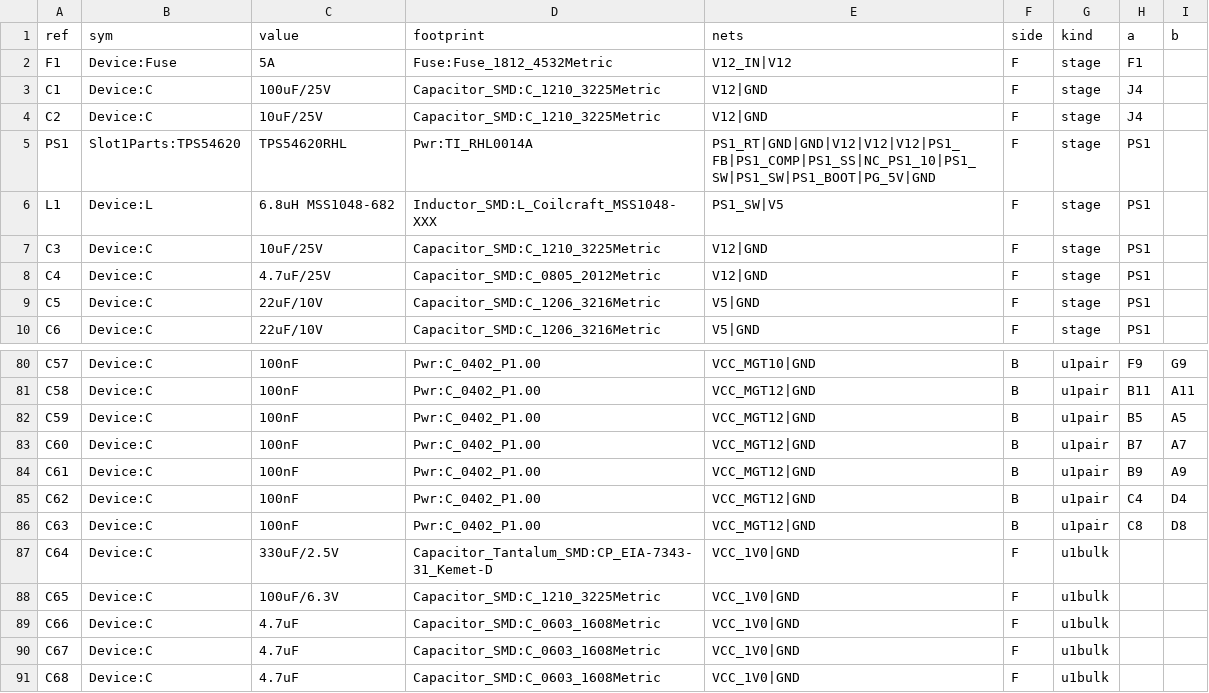
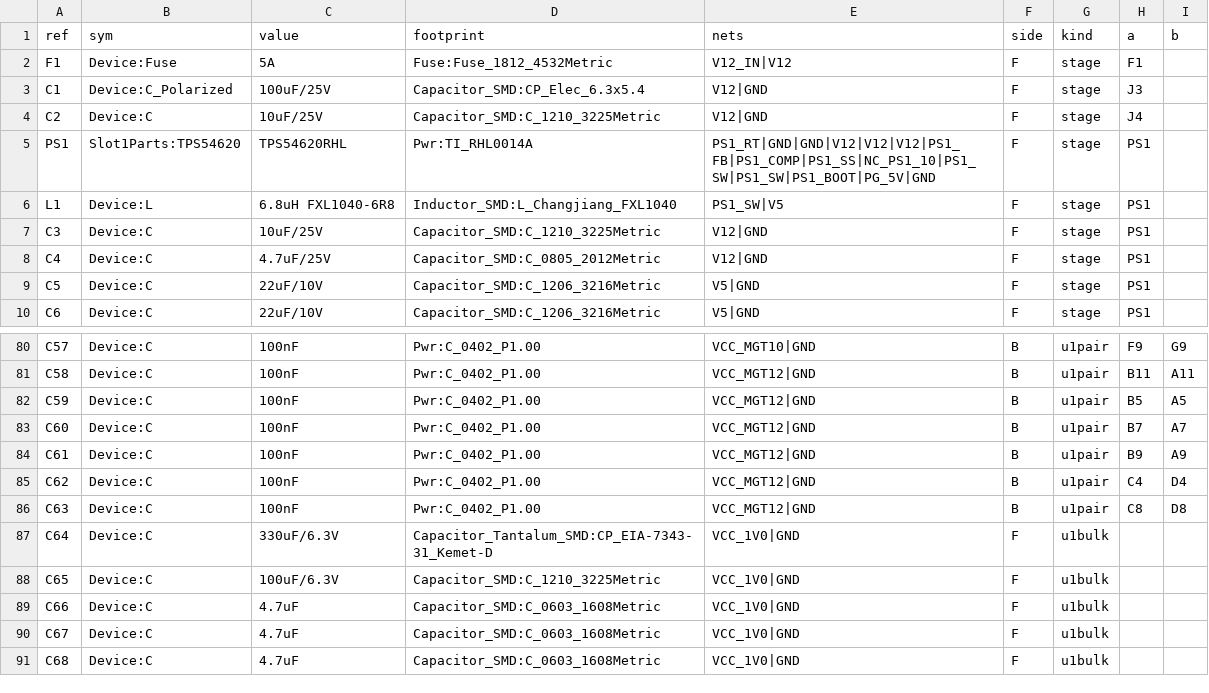
Before and after one commit to alphaonex86/FPGA-CPU, a CSV file: hw/slot1-c2mu/pdn.csv, drawn as a sheet; only a part is shown, gaps mark what is left out.

```diff
--- a/hw/slot1-c2mu/pdn.csv
+++ b/hw/slot1-c2mu/pdn.csv
@@ -2,6 +2,6 @@ ref,sym,value,footprint,nets,side,kind,a,b
 F1,Device:Fuse,5A,Fuse:Fuse_1812_4532Metric,V12_IN|V12,F,stage,F1,
-C1,Device:C,100uF/25V,Capacitor_SMD:C_1210_3225Metric,V12|GND,F,stage,J4,
+C1,Device:C_Polarized,100uF/25V,Capacitor_SMD:CP_Elec_6.3x5.4,V12|GND,F,stage,J3,
 C2,Device:C,10uF/25V,Capacitor_SMD:C_1210_3225Metric,V12|GND,F,stage,J4,
 PS1,Slot1Parts:TPS54620,TPS54620RHL,Pwr:TI_RHL0014A,PS1_RT|GND|GND|V12|V12|V12|PS1_FB|PS1_COMP|PS1_SS|NC_PS1_10|PS1_SW|PS1_SW|PS1_BOOT|PG_5V|GND,F,stage,PS1,
-L1,Device:L,6.8uH MSS1048-682,Inductor_SMD:L_Coilcraft_MSS1048-XXX,PS1_SW|V5,F,stage,PS1,
+L1,Device:L,6.8uH FXL1040-6R8,Inductor_SMD:L_Changjiang_FXL1040,PS1_SW|V5,F,stage,PS1,
 C3,Device:C,10uF/25V,Capacitor_SMD:C_1210_3225Metric,V12|GND,F,stage,PS1,
@@ -86,3 +86,3 @@ C62,Device:C,100nF,Pwr:C_0402_P1.00,VCC_MGT12|GND,B,u1pair,C4,D4
 C63,Device:C,100nF,Pwr:C_0402_P1.00,VCC_MGT12|GND,B,u1pair,C8,D8
-C64,Device:C,330uF/2.5V,Capacitor_Tantalum_SMD:CP_EIA-7343-31_Kemet-D,VCC_1V0|GND,F,u1bulk,,
+C64,Device:C,330uF/6.3V,Capacitor_Tantalum_SMD:CP_EIA-7343-31_Kemet-D,VCC_1V0|GND,F,u1bulk,,
 C65,Device:C,100uF/6.3V,Capacitor_SMD:C_1210_3225Metric,VCC_1V0|GND,F,u1bulk,,
```
Also changed, not shown: 17 other files.
